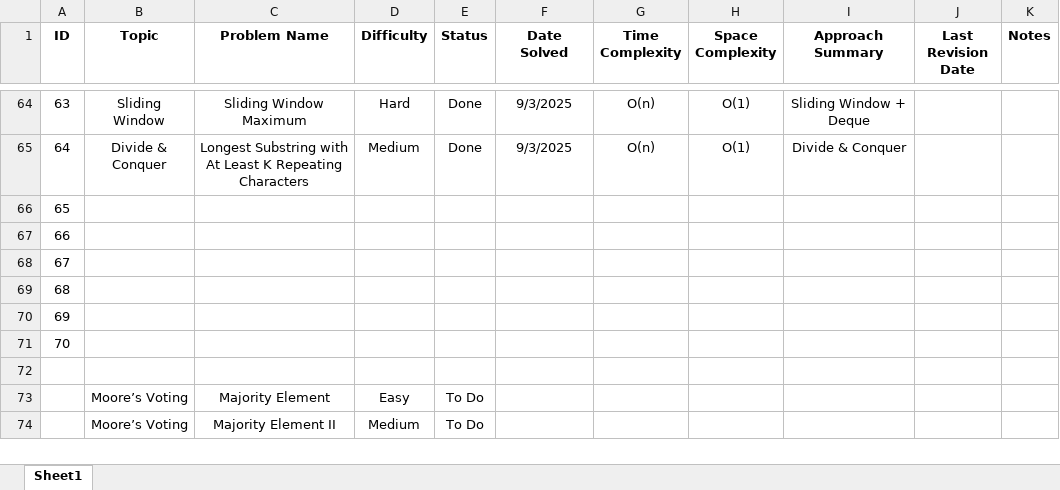
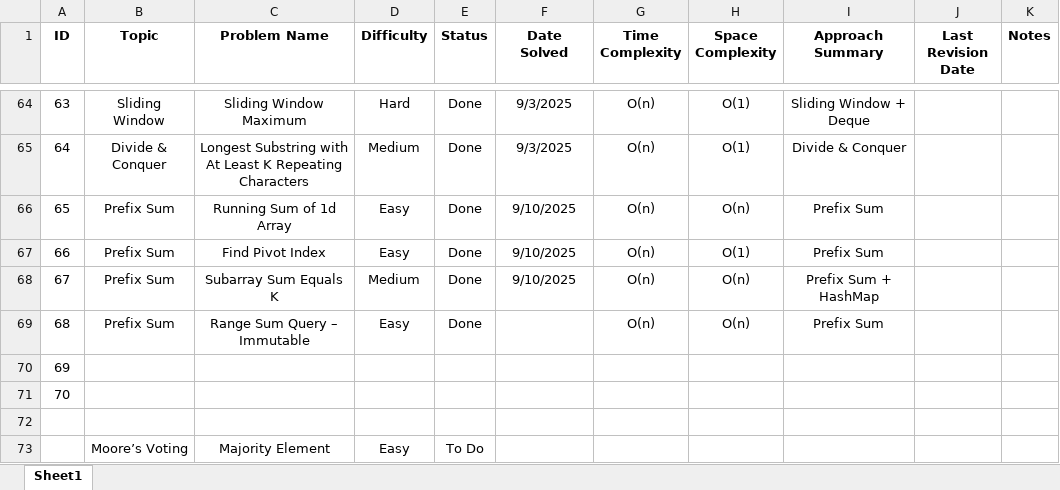
Before and after one commit to Aviral-Kaushik/Dsa-Interview-Prep, an Excel workbook: LeetCode_Practice_Tracker_Aviral.xlsx, sheet Sheet1, drawn as a sheet; only a part is shown, gaps mark what is left out; the shorter side is filled out with more unchanged rows; values as stored, in another font and other column widths than the file's, no borders; the diff names each change by its address in the sheet, - before the commit and + after, or states it on an @@ line.

Commit message:
Solved Problems: Running Sum of 1D Array, Find Pivot Index & SubArray Sum Equals K using Prefix Sum Technique.

```diff
--- a/LeetCode_Practice_Tracker_Aviral.xlsx (sheet Sheet1)
+++ b/LeetCode_Practice_Tracker_Aviral.xlsx (sheet Sheet1)
-B66:B69 (Topic): (empty)
+B66:B69 (Topic): Prefix Sum
-C66 (Problem Name): (empty)
+C66 (Problem Name): Running Sum of 1d Array
-D66:D67 (Difficulty): (empty)
+D66:D67 (Difficulty): Easy
-E66:E69 (Status): (empty)
+E66:E69 (Status): Done
-F66:F68 (Date Solved): (empty)
+F66:F68 (Date Solved): 9/10/2025
-G66:G69 (Time Complexity): (empty)
+G66:G69 (Time Complexity): O(n)
-H66 (Space Complexity): (empty)
+H66 (Space Complexity): O(n)
-I66:I67 (Approach Summary): (empty)
+I66:I67 (Approach Summary): Prefix Sum
-C67 (Problem Name): (empty)
+C67 (Problem Name): Find Pivot Index
-H67 (Space Complexity): (empty)
+H67 (Space Complexity): O(1)
-C68 (Problem Name): (empty)
+C68 (Problem Name): Subarray Sum Equals K
-D68 (Difficulty): (empty)
+D68 (Difficulty): Medium
-H68:H69 (Space Complexity): (empty)
+H68:H69 (Space Complexity): O(n)
-I68 (Approach Summary): (empty)
+I68 (Approach Summary): Prefix Sum + HashMap
-C69 (Problem Name): (empty)
+C69 (Problem Name): Range Sum Query – Immutable
-D69 (Difficulty): (empty)
+D69 (Difficulty): Easy
-I69 (Approach Summary): (empty)
+I69 (Approach Summary): Prefix Sum
```
Also changed, not shown: 3 other files.
